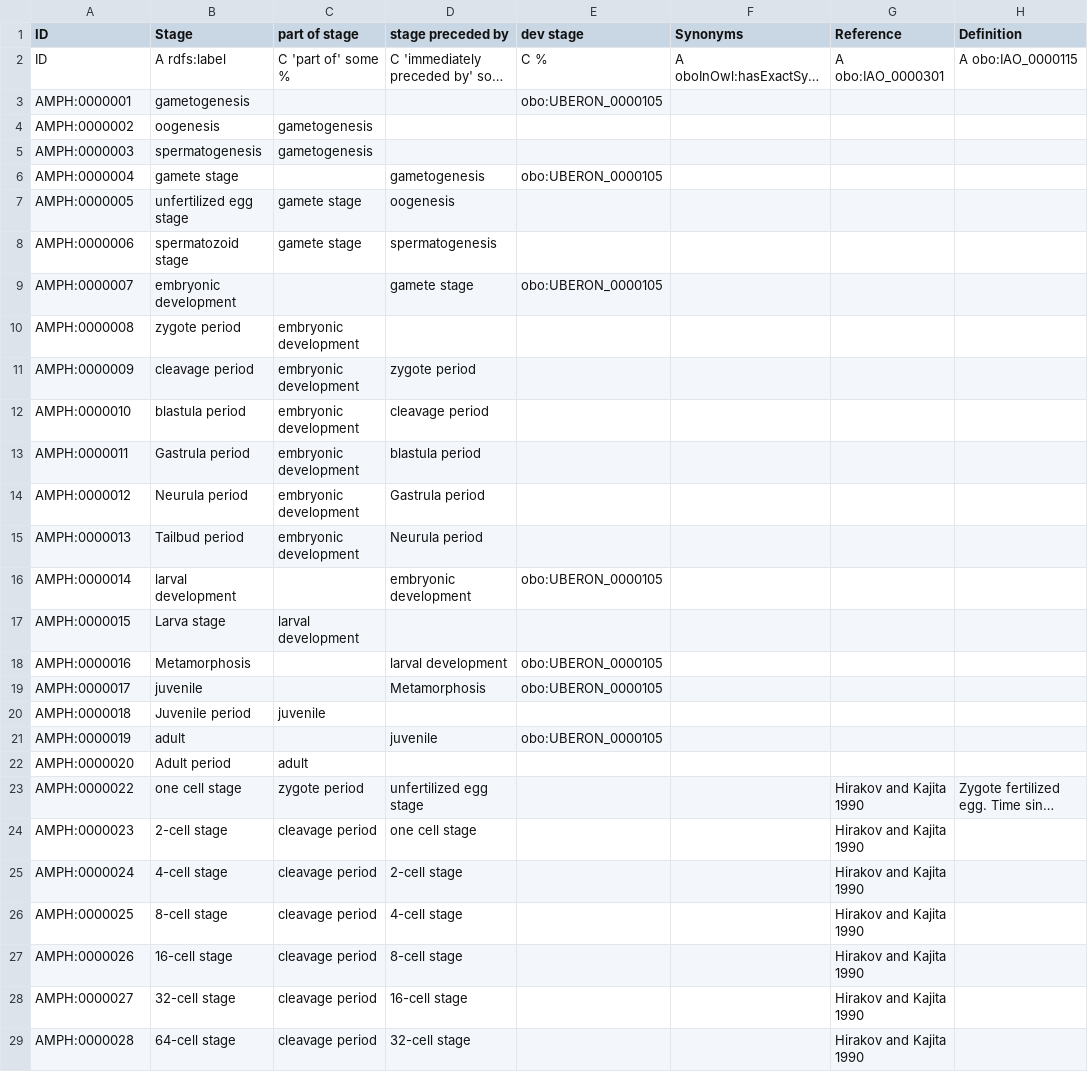
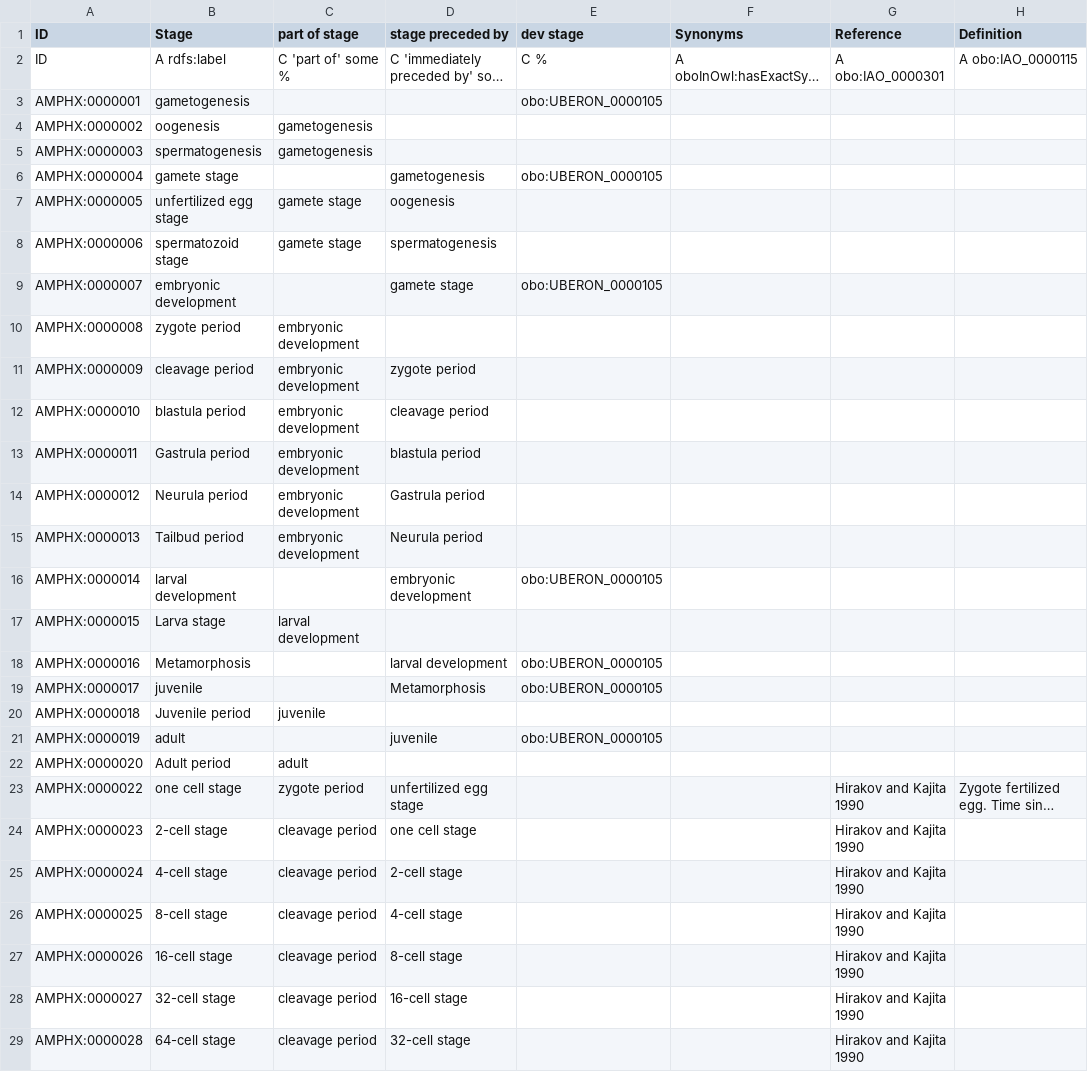
Before and after one commit to EBISPOT/amphx_ontology, a TSV file: src/templates/development.tsv, drawn as a sheet; only a part is shown; long unchanged cells end in …; the diff covers the shown part only; the diff names each change by its address in the sheet, - before the commit and + after, or states it on an @@ line.

```diff
--- a/src/templates/development.tsv
+++ b/src/templates/development.tsv
-A3 (ID): AMPH:0000001
+A3 (ID): AMPHX:0000001
-A4 (ID): AMPH:0000002
+A4 (ID): AMPHX:0000002
-A5 (ID): AMPH:0000003
+A5 (ID): AMPHX:0000003
-A6 (ID): AMPH:0000004
+A6 (ID): AMPHX:0000004
-A7 (ID): AMPH:0000005
+A7 (ID): AMPHX:0000005
-A8 (ID): AMPH:0000006
+A8 (ID): AMPHX:0000006
-A9 (ID): AMPH:0000007
+A9 (ID): AMPHX:0000007
-A10 (ID): AMPH:0000008
+A10 (ID): AMPHX:0000008
-A11 (ID): AMPH:0000009
+A11 (ID): AMPHX:0000009
-A12 (ID): AMPH:0000010
+A12 (ID): AMPHX:0000010
-A13 (ID): AMPH:0000011
+A13 (ID): AMPHX:0000011
-A14 (ID): AMPH:0000012
+A14 (ID): AMPHX:0000012
-A15 (ID): AMPH:0000013
+A15 (ID): AMPHX:0000013
-A16 (ID): AMPH:0000014
+A16 (ID): AMPHX:0000014
-A17 (ID): AMPH:0000015
+A17 (ID): AMPHX:0000015
-A18 (ID): AMPH:0000016
+A18 (ID): AMPHX:0000016
-A19 (ID): AMPH:0000017
+A19 (ID): AMPHX:0000017
-A20 (ID): AMPH:0000018
+A20 (ID): AMPHX:0000018
-A21 (ID): AMPH:0000019
+A21 (ID): AMPHX:0000019
-A22 (ID): AMPH:0000020
+A22 (ID): AMPHX:0000020
-A23 (ID): AMPH:0000022
+A23 (ID): AMPHX:0000022
-A24 (ID): AMPH:0000023
+A24 (ID): AMPHX:0000023
-A25 (ID): AMPH:0000024
+A25 (ID): AMPHX:0000024
-A26 (ID): AMPH:0000025
+A26 (ID): AMPHX:0000025
-A27 (ID): AMPH:0000026
+A27 (ID): AMPHX:0000026
-A28 (ID): AMPH:0000027
+A28 (ID): AMPHX:0000027
-A29 (ID): AMPH:0000028
+A29 (ID): AMPHX:0000028
```
Also changed, not shown: 29 edited cells elsewhere in this file, src/templates/anatomy.tsv, 13 other files.
